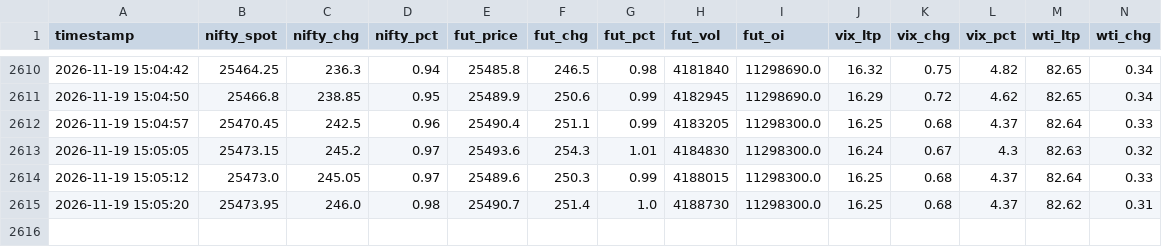
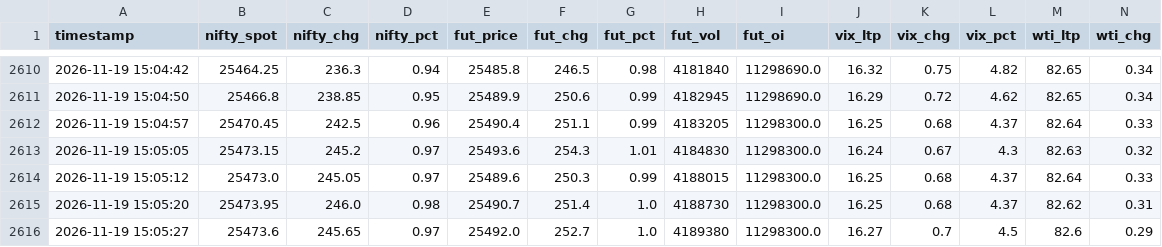
Before and after one commit to AjayParekh/nifty-ecosystem, a CSV file: logs/2026-11-19_nifty_log.csv, drawn as a sheet; only a part is shown, gaps mark what is left out; rows hold the shown columns only; the diff names each change by its address in the sheet, - before the commit and + after, or states it on an @@ line.

Commit message:
Log update for 2026-11-19

```diff
--- a/logs/2026-11-19_nifty_log.csv
+++ b/logs/2026-11-19_nifty_log.csv
+row 2616: 2026-11-19 15:05:27 | 25473.6 | 245.65 | 0.97 | 25492.0 | 252.7 | 1.0 | 4189380 | 11298300.0 | 16.27 | 0.7 | 4.5 | 82.6 | 0.29
```
